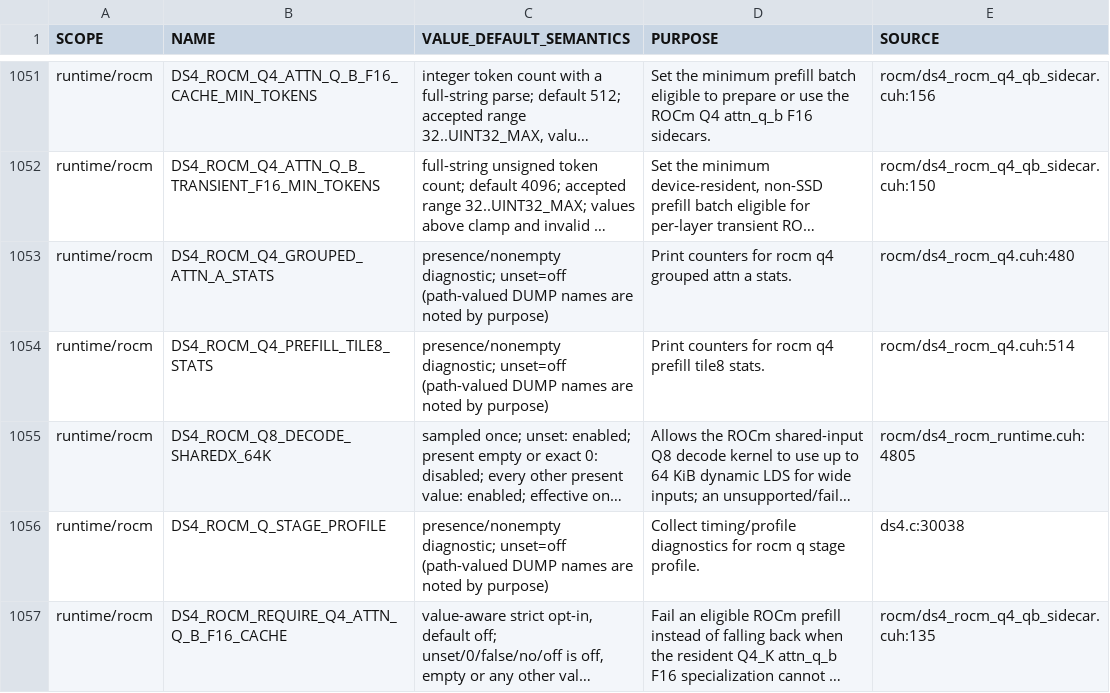
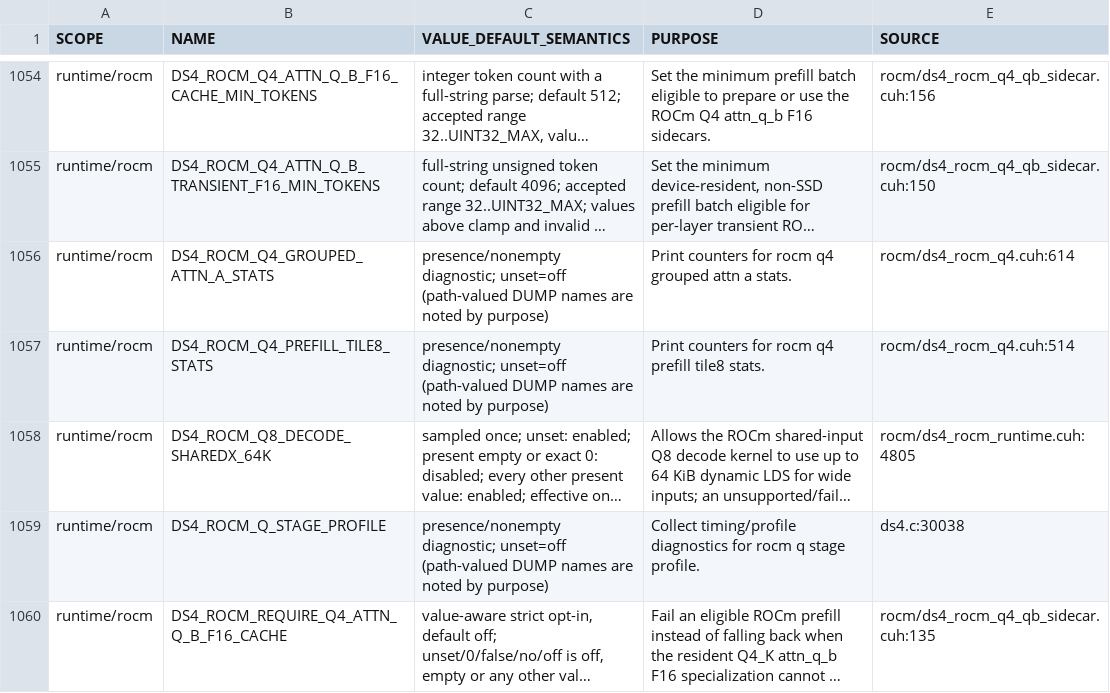
Before and after one commit to GiorgioOppo/ds4, a TSV file: scripts/environment_variables.tsv, drawn as a sheet; only a part is shown, gaps mark what is left out; long unchanged cells end in …; addresses are those after the commit; the diff covers the shown part only; the diff names each change by its address in the sheet, - before the commit and + after, or states it on an @@ line.

```diff
--- a/scripts/environment_variables.tsv
+++ b/scripts/environment_variables.tsv
-E1056 (SOURCE): rocm/ds4_rocm_q4.cuh:480
+E1056 (SOURCE): rocm/ds4_rocm_q4.cuh:614
```
Also changed, not shown: 4 added rows and 24 edited cells elsewhere in this file, 12 other files.
